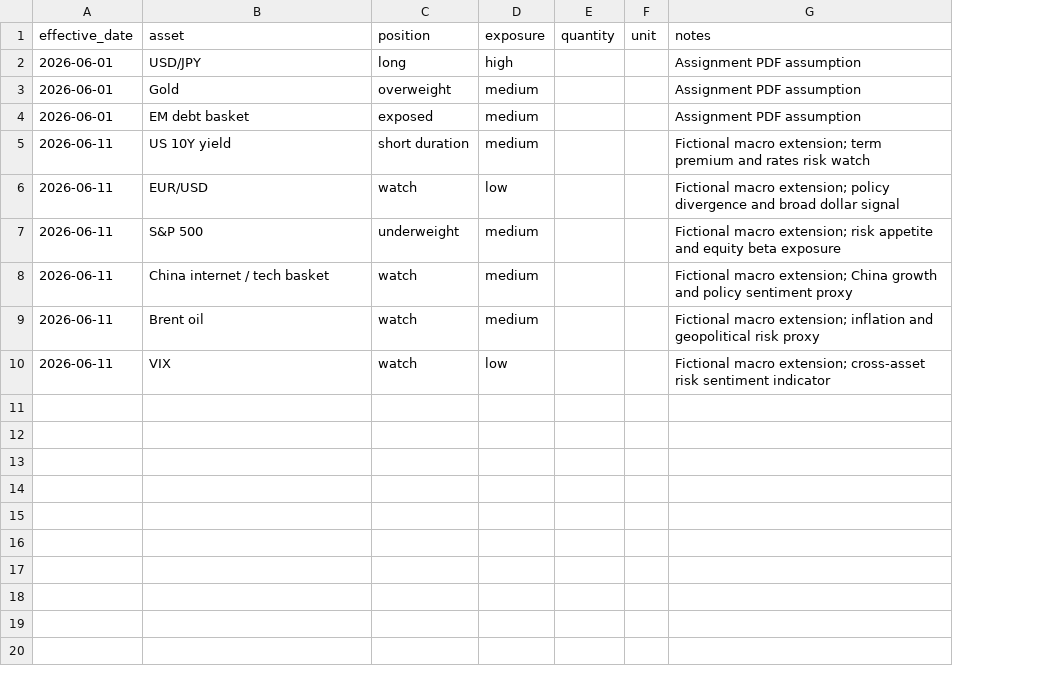
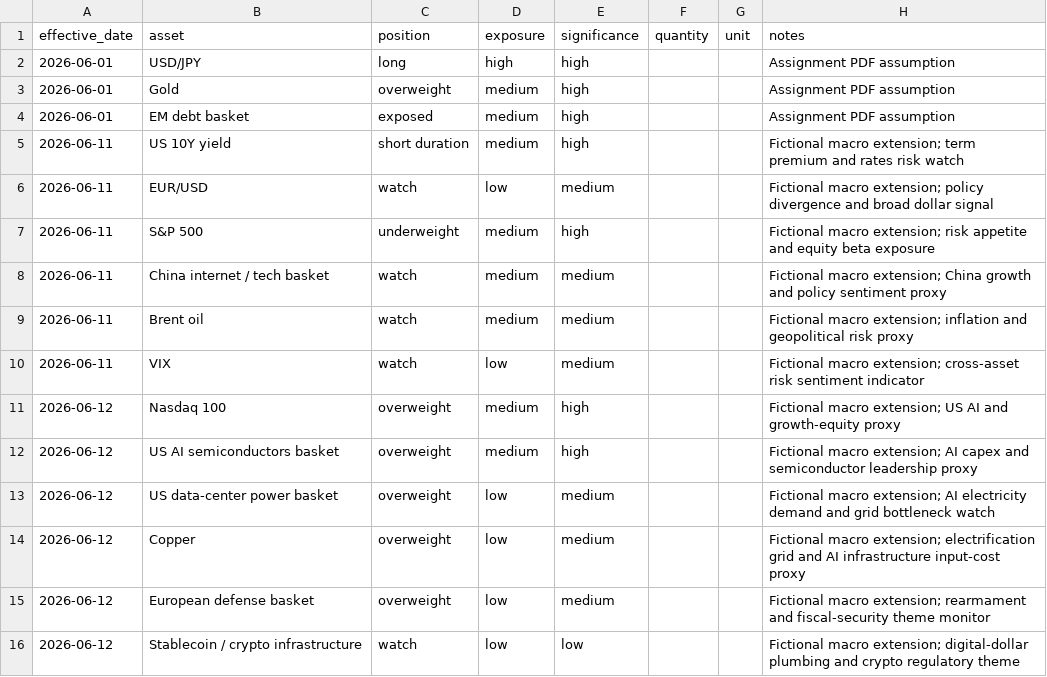
Before and after one commit to xutong0414/macro-news, a CSV file: inputs/portfolio/positions.csv, drawn as a sheet; the diff names each change by its address in the sheet, - before the commit and + after, or states it on an @@ line.

Commit message:
Improve portfolio selection quality

```diff
--- a/inputs/portfolio/positions.csv
+++ b/inputs/portfolio/positions.csv
+column E (significance), rows 2-10: high | high | high | high | medium | high | medium | medium | medium
+row 11: 2026-06-12 | Nasdaq 100 | overweight | medium | high |  |  | Fictional macro extension; US AI and growth-equity proxy
+row 12: 2026-06-12 | US AI semiconductors basket | overweight | medium | high |  |  | Fictional macro extension; AI capex and semiconductor leadership proxy
+row 13: 2026-06-12 | US data-center power basket | overweight | low | medium |  |  | Fictional macro extension; AI electricity demand and grid bottleneck watch
+row 14: 2026-06-12 | Copper | overweight | low | medium |  |  | Fictional macro extension; electrification grid and AI infrastructure input-cost proxy
+row 15: 2026-06-12 | European defense basket | overweight | low | medium |  |  | Fictional macro extension; rearmament and fiscal-security theme monitor
+row 16: 2026-06-12 | Stablecoin / crypto infrastructure | watch | low | low |  |  | Fictional macro extension; digital-dollar plumbing and crypto regulatory theme
```
Also changed, not shown: inputs/portfolio/positions.example.csv, 12 other files.
